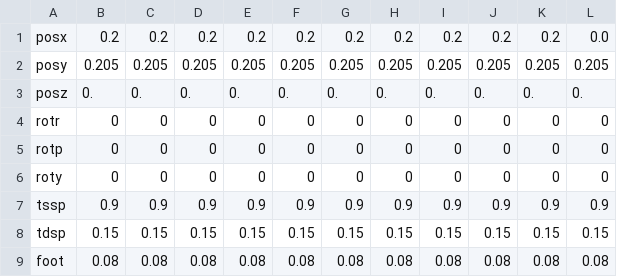
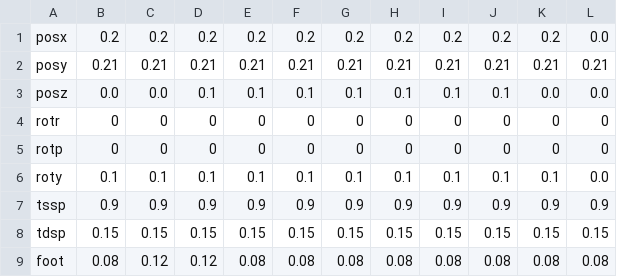
Before and after one commit to yongarry/tocabi_cc, a CSV file: cmd/command.csv, drawn as a sheet.

```diff
--- a/cmd/command.csv
+++ b/cmd/command.csv
@@ -1,9 +1,9 @@
 posx,0.2,0.2,0.2,0.2,0.2,0.2,0.2,0.2,0.2,0.2,0.0
-posy,0.205,0.205,0.205,0.205,0.205,0.205,0.205,0.205,0.205,0.205,0.205
-posz,0.,0.,0.,0.,0.,0.,0.,0.,0.,0.,0.
+posy,0.21,0.21,0.21,0.21,0.21,0.21,0.21,0.21,0.21,0.21,0.21
+posz,0.0,0.0,0.1,0.1,0.1,0.1,0.1,0.1,0.1,0.0,0.0
 rotr,0,0,0,0,0,0,0,0,0,0,0
 rotp,0,0,0,0,0,0,0,0,0,0,0
-roty,0,0,0,0,0,0,0,0,0,0,0
+roty,0.1,0.1,0.1,0.1,0.1,0.1,0.1,0.1,0.1,0.1,0.0
 tssp,0.9,0.9,0.9,0.9,0.9,0.9,0.9,0.9,0.9,0.9,0.9
 tdsp,0.15,0.15,0.15,0.15,0.15,0.15,0.15,0.15,0.15,0.15,0.15
-foot,0.08,0.08,0.08,0.08,0.08,0.08,0.08,0.08,0.08,0.08,0.08
+foot,0.08,0.12,0.12,0.08,0.08,0.08,0.08,0.08,0.08,0.08,0.08
```
Also changed, not shown: cmd/global_command.csv, 10 other files.
